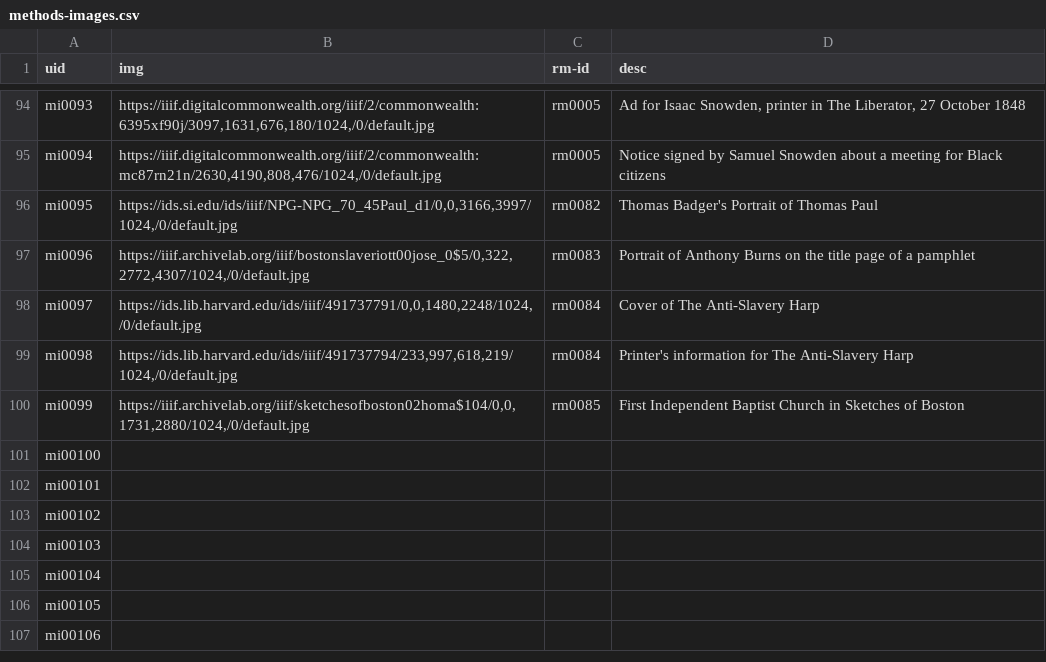
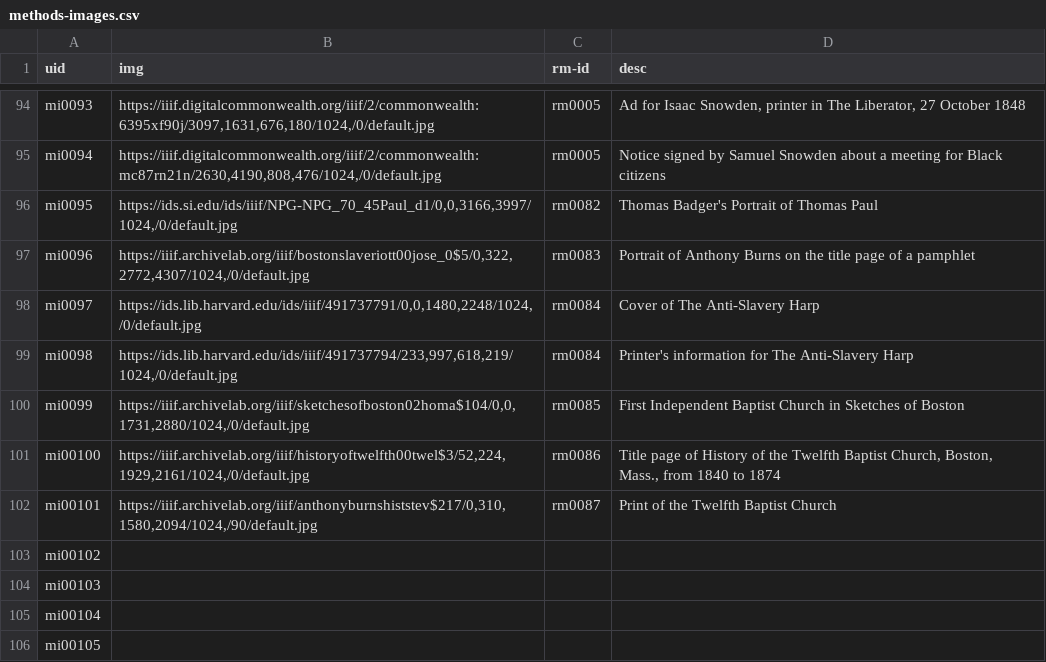
Before and after one commit to HarvardMapCollection/historic-black-boston-data, a CSV file: hmc-created/app/methods-images.csv, drawn as a sheet; only a part is shown, gaps mark what is left out; the shorter side is filled out with more unchanged rows.

Commit message:
adding data

```diff
--- a/hmc-created/app/methods-images.csv
+++ b/hmc-created/app/methods-images.csv
@@ -100,4 +100,4 @@ mi0098,"https://ids.lib.harvard.edu/ids/iiif/491737794/233,997,618,219/1024,/0/d
 mi0099,"https://iiif.archivelab.org/iiif/sketchesofboston02homa$104/0,0,1731,2880/1024,/0/default.jpg",rm0085,First Independent Baptist Church in Sketches of Boston
-mi00100,,,
-mi00101,,,
+mi00100,"https://iiif.archivelab.org/iiif/historyoftwelfth00twel$3/52,224,1929,2161/1024,/0/default.jpg",rm0086,"Title page of History of the Twelfth Baptist Church, Boston, Mass., from 1840 to 1874"
+mi00101,"https://iiif.archivelab.org/iiif/anthonyburnshiststev$217/0,310,1580,2094/1024,/90/default.jpg",rm0087,Print of the Twelfth Baptist Church
 mi00102,,,
```
Also changed, not shown: hmc-created/app/pois.csv, hmc-created/app/research-materials.csv.
